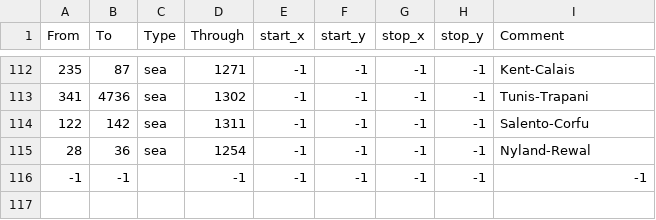
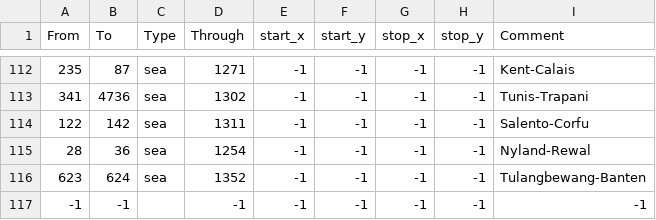
Before and after one commit to Redacted4/EU4-Australia-Mod, a CSV file: map/adjacencies.csv, drawn as a sheet; only a part is shown, gaps mark what is left out; the diff names each change by its address in the sheet, - before the commit and + after, or states it on an @@ line.

```diff
--- a/map/adjacencies.csv
+++ b/map/adjacencies.csv
+row 116: 623 | 624 | sea | 1352 | -1 | -1 | -1 | -1 | Tulangbewang-Banten
```
Also changed, not shown: 1 other file.
